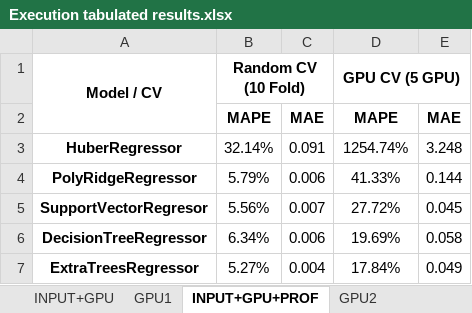
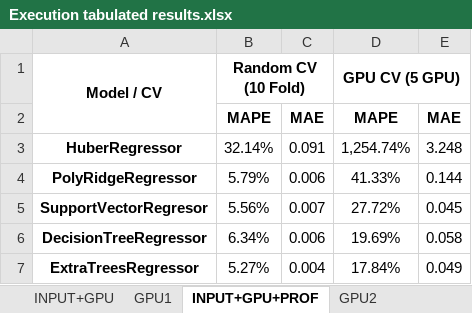
Before and after one commit to Mauricio-Bernuy/Bonsai-estimate, an Excel workbook: Final Data/Execution tabulated results.xlsx, sheet INPUT+GPU+PROF, drawn as a sheet; values as stored, in another font and other column widths than the file's, no borders; the diff names each change by its address in the sheet, - before the commit and + after, or states it on an @@ line.

```diff
--- a/Final Data/Execution tabulated results.xlsx (sheet INPUT+GPU+PROF)
+++ b/Final Data/Execution tabulated results.xlsx (sheet INPUT+GPU+PROF)
-D3 (GPU CV (5 GPU)): 1254.74%
+D3 (GPU CV (5 GPU)): 1,254.74%
```
Also changed, not shown: sheet GPU2, 3 other files.
